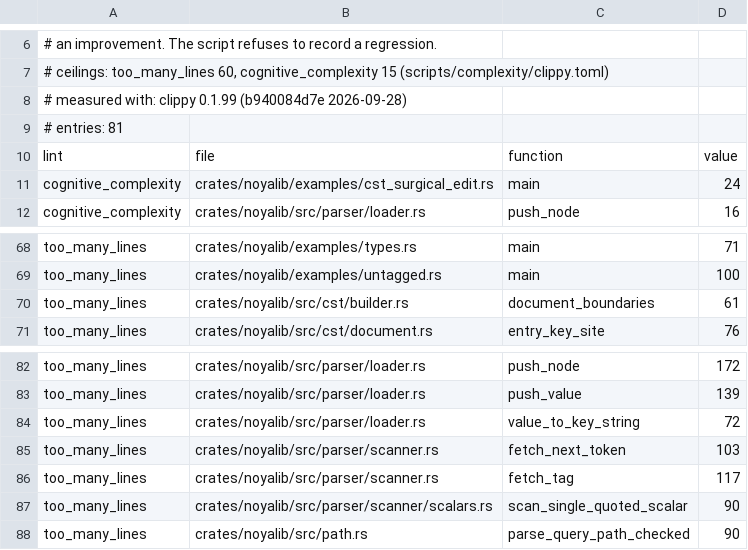
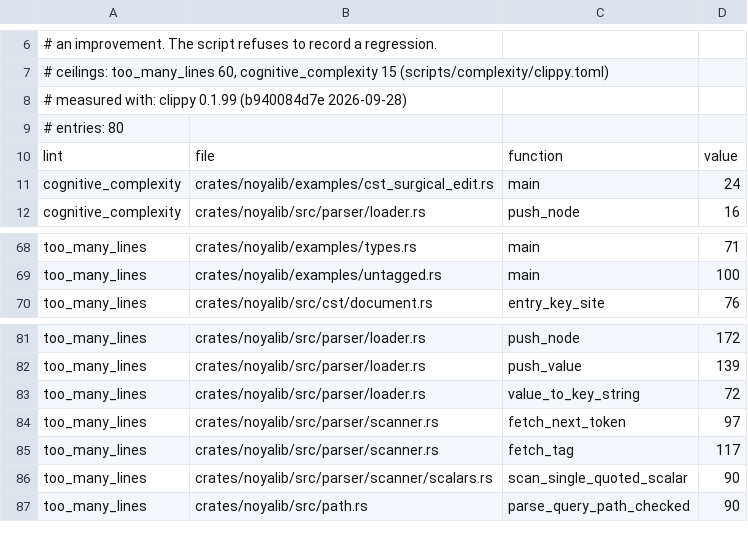
Before and after one commit to sebastienrousseau/noyalib, a TSV file: scripts/complexity/baseline.tsv, drawn as a sheet; only a part is shown, gaps mark what is left out.

```diff
--- a/scripts/complexity/baseline.tsv
+++ b/scripts/complexity/baseline.tsv
@@ -8,3 +8,3 @@
 # measured with: clippy 0.1.99 (b940084d7e 2026-09-28)
-# entries: 81
+# entries: 80
 lint	file	function	value
@@ -69,3 +69,2 @@ too_many_lines	crates/noyalib/examples/types.rs	main	71
 too_many_lines	crates/noyalib/examples/untagged.rs	main	100
-too_many_lines	crates/noyalib/src/cst/builder.rs	document_boundaries	61
 too_many_lines	crates/noyalib/src/cst/document.rs	entry_key_site	76
@@ -84,3 +83,3 @@ too_many_lines	crates/noyalib/src/parser/loader.rs	push_value	139
 too_many_lines	crates/noyalib/src/parser/loader.rs	value_to_key_string	72
-too_many_lines	crates/noyalib/src/parser/scanner.rs	fetch_next_token	103
+too_many_lines	crates/noyalib/src/parser/scanner.rs	fetch_next_token	97
 too_many_lines	crates/noyalib/src/parser/scanner.rs	fetch_tag	117
```
Also changed, not shown: 4 other files.
